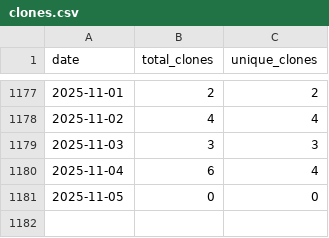
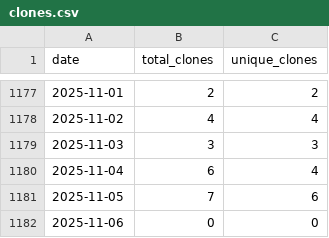
Before and after one commit to wumphlett/COMP-3270, a CSV file: .traffic/clones.csv, drawn as a sheet; only a part is shown, gaps mark what is left out.

Commit message:
Updating repository traffic

```diff
--- a/.traffic/clones.csv
+++ b/.traffic/clones.csv
@@ -1180,2 +1180,3 @@ date,total_clones,unique_clones
 2025-11-04,6,4
-2025-11-05,0,0
+2025-11-05,7,6
+2025-11-06,0,0
```
Also changed, not shown: .traffic/views.csv, 3 other files.
